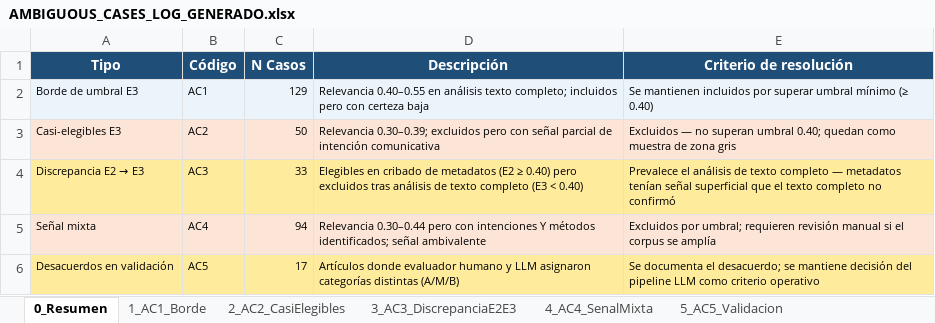
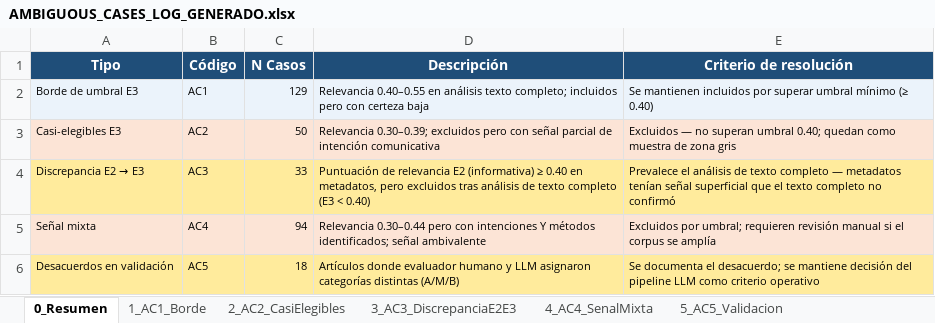
Before and after one commit to Larr014/RevisionSistematicaPrismaFakeNews, an Excel workbook: prisma/AMBIGUOUS_CASES_LOG_GENERADO.xlsx, sheet 0_Resumen, drawn as a sheet; values as stored, in another font and other column widths than the file's, no borders; the diff names each change by its address in the sheet, - before the commit and + after, or states it on an @@ line.

```diff
--- a/prisma/AMBIGUOUS_CASES_LOG_GENERADO.xlsx (sheet 0_Resumen)
+++ b/prisma/AMBIGUOUS_CASES_LOG_GENERADO.xlsx (sheet 0_Resumen)
-D4 (Descripción): Elegibles en cribado de metadatos (E2 ≥ 0.40) pero excluidos…
+D4 (Descripción): Puntuación de relevancia E2 (informativa) ≥ 0.40 en metadatos, pero excluidos…
-C6 (N Casos): 17
+C6 (N Casos): 18
```
Also changed, not shown: sheet 3_AC3_DiscrepanciaE2E3, sheet 5_AC5_Validacion, prisma/0 SEARCH_QUERY_ITERATIONS.xlsx, prisma/1 SEARCH_RESULTS_LOG.xlsx, 10 other files.
